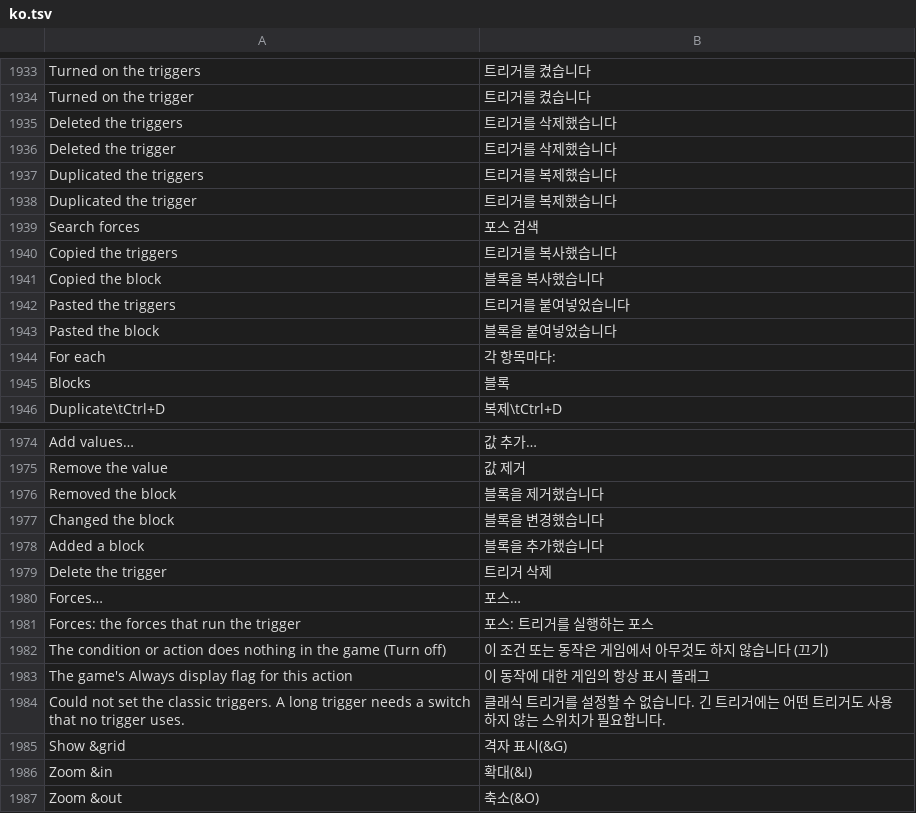
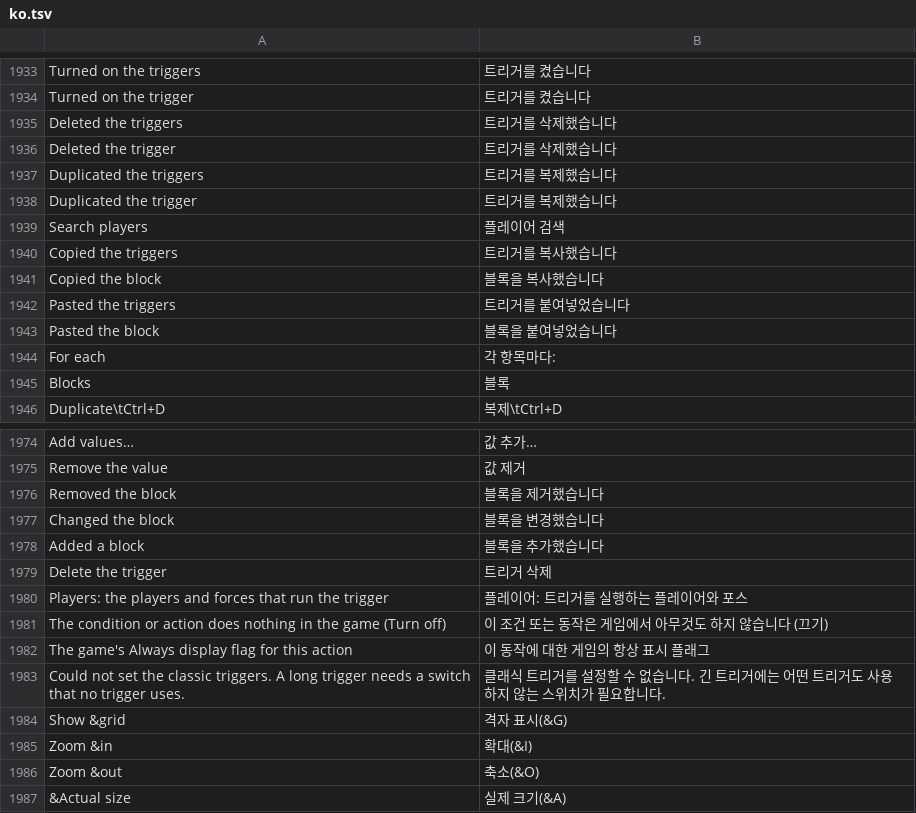
Before and after one commit to stardraft-editor/stardraft, a TSV file: apps/editor/res/lang/ko.tsv, drawn as a sheet; only a part is shown, gaps mark what is left out; the shorter side is filled out with more unchanged rows.

Commit message:
Classic triggers: the trigger's players are one field (as a dropdown) that shows them comma-separated; a click opens the list of players 1-8, All players and the forces, each checked or not, and Set sets them (the nine check boxes and Forces... go). The kit dropdown's onOpen: a field that opens a picker of its own. map-classictrig-edits: Turn off, then Undo

```diff
--- a/apps/editor/res/lang/ko.tsv
+++ b/apps/editor/res/lang/ko.tsv
@@ -1938,3 +1938,3 @@ Duplicated the triggers	트리거를 복제했습니다
 Duplicated the trigger	트리거를 복제했습니다
-Search forces	포스 검색
+Search players	플레이어 검색
 Copied the triggers	트리거를 복사했습니다
@@ -1979,4 +1979,3 @@ Added a block	블록을 추가했습니다
 Delete the trigger	트리거 삭제
-Forces…	포스…
-Forces: the forces that run the trigger	포스: 트리거를 실행하는 포스
+Players: the players and forces that run the trigger	플레이어: 트리거를 실행하는 플레이어와 포스
 The condition or action does nothing in the game (Turn off)	이 조건 또는 동작은 게임에서 아무것도 하지 않습니다 (끄기)
```
Also changed, not shown: apps/editor/res/lang/es.tsv, apps/editor/res/lang/ru.tsv, 12 other files.
